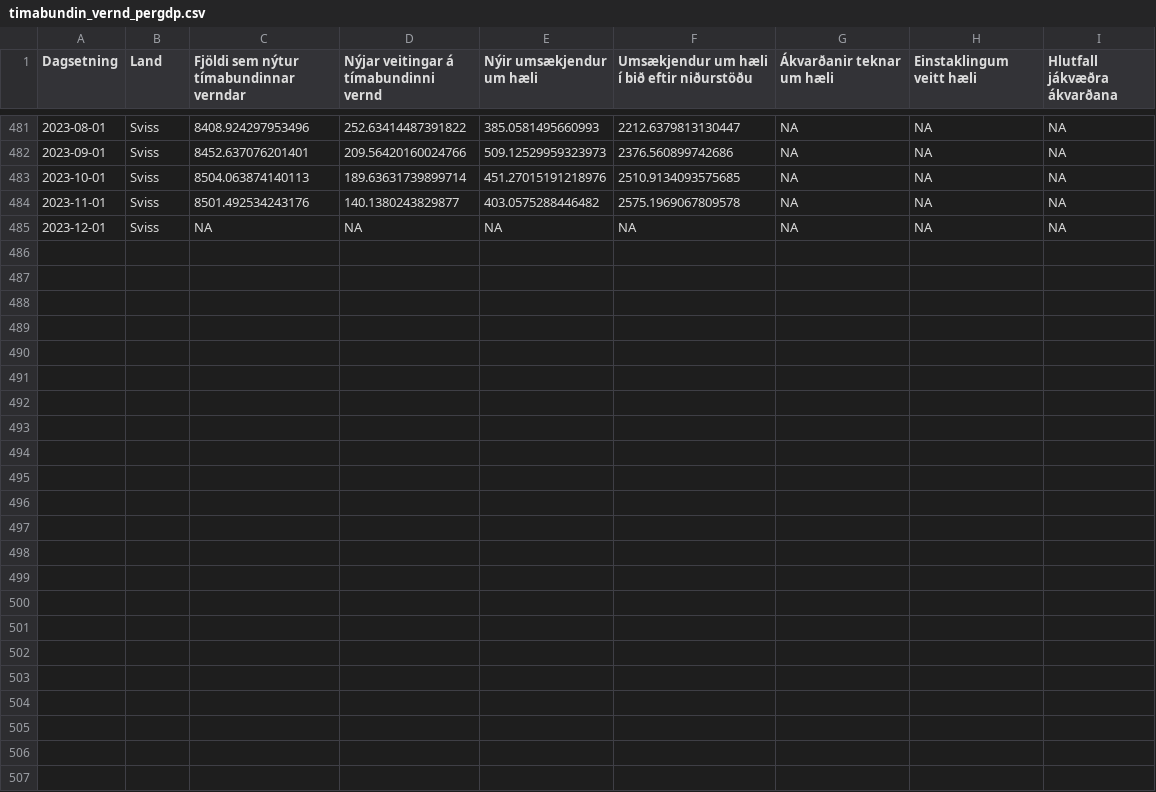
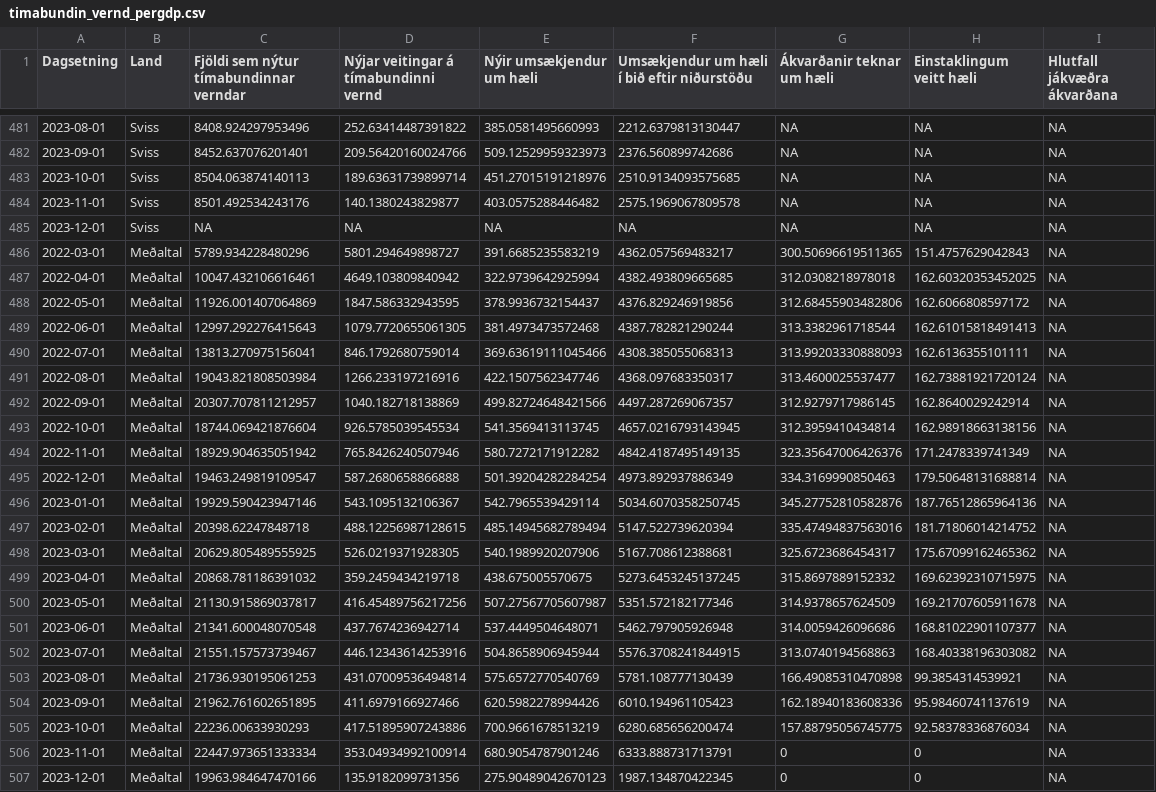
Before and after one commit to bgautijonsson/Metill.is, a CSV file: greinar/flottafolk/data/timabundin_vernd_pergdp.csv, drawn as a sheet; only a part is shown, gaps mark what is left out; the diff names each change by its address in the sheet, - before the commit and + after, or states it on an @@ line.

Commit message:
uppfæra flottafolk með fleiri myndum af uppsöfnuðum fjölda og meiri lýsandi texta

```diff
--- a/greinar/flottafolk/data/timabundin_vernd_pergdp.csv
+++ b/greinar/flottafolk/data/timabundin_vernd_pergdp.csv
+row 486: 2022-03-01 | Meðaltal | 5789.934228480296 | 5801.294649898727 | 391.6685235583219 | 4362.057569483217 | 300.50696619511365 | 151.4757629042843 | NA
+row 487: 2022-04-01 | Meðaltal | 10047.432106616461 | 4649.103809840942 | 322.9739642925994 | 4382.493809665685 | 312.0308218978018 | 162.60320353452025 | NA
+row 488: 2022-05-01 | Meðaltal | 11926.001407064869 | 1847.586332943595 | 378.9936732154437 | 4376.829246919856 | 312.68455903482806 | 162.6066808597172 | NA
+row 489: 2022-06-01 | Meðaltal | 12997.292276415643 | 1079.7720655061305 | 381.4973473572468 | 4387.782821290244 | 313.3382961718544 | 162.61015818491413 | NA
+row 490: 2022-07-01 | Meðaltal | 13813.270975156041 | 846.1792680759014 | 369.63619111045466 | 4308.385055068313 | 313.99203330888093 | 162.6136355101111 | NA
+row 491: 2022-08-01 | Meðaltal | 19043.821808503984 | 1266.233197216916 | 422.1507562347746 | 4368.097683350317 | 313.4600025537477 | 162.73881921720124 | NA
+row 492: 2022-09-01 | Meðaltal | 20307.707811212957 | 1040.182718138869 | 499.82724648421566 | 4497.287269067357 | 312.9279717986145 | 162.8640029242914 | NA
+row 493: 2022-10-01 | Meðaltal | 18744.069421876604 | 926.5785039545534 | 541.3569413113745 | 4657.0216793143945 | 312.3959410434814 | 162.98918663138156 | NA
+row 494: 2022-11-01 | Meðaltal | 18929.904635051942 | 765.8426240507946 | 580.7272171912282 | 4842.4187495149135 | 323.35647006426376 | 171.2478339741349 | NA
+row 495: 2022-12-01 | Meðaltal | 19463.249819109547 | 587.2680658866888 | 501.39204282284254 | 4973.892937886349 | 334.3169990850463 | 179.50648131688814 | NA
+row 496: 2023-01-01 | Meðaltal | 19929.590423947146 | 543.1095132106367 | 542.7965539429114 | 5034.6070358250745 | 345.27752810582876 | 187.76512865964136 | NA
+row 497: 2023-02-01 | Meðaltal | 20398.62247848718 | 488.12256987128615 | 485.14945682789494 | 5147.522739620394 | 335.47494837563016 | 181.71806014214752 | NA
+row 498: 2023-03-01 | Meðaltal | 20629.805489555925 | 526.0219371928305 | 540.1989920207906 | 5167.708612388681 | 325.6723686454317 | 175.67099162465362 | NA
+row 499: 2023-04-01 | Meðaltal | 20868.781186391032 | 359.2459434219718 | 438.675005570675 | 5273.6453245137245 | 315.8697889152332 | 169.62392310715975 | NA
+row 500: 2023-05-01 | Meðaltal | 21130.915869037817 | 416.45489756217256 | 507.27567705607987 | 5351.572182177346 | 314.9378657624509 | 169.21707605911678 | NA
+row 501: 2023-06-01 | Meðaltal | 21341.600048070548 | 437.7674236942714 | 537.4449504648071 | 5462.797905926948 | 314.0059426096686 | 168.81022901107377 | NA
+row 502: 2023-07-01 | Meðaltal | 21551.157573739467 | 446.12343614253916 | 504.8658906945944 | 5576.3708241844915 | 313.0740194568863 | 168.40338196303082 | NA
+row 503: 2023-08-01 | Meðaltal | 21736.930195061253 | 431.07009536494814 | 575.6572770540769 | 5781.108777130439 | 166.49085310470898 | 99.3854314539921 | NA
+row 504: 2023-09-01 | Meðaltal | 21962.761602651895 | 411.6979166927466 | 620.5982278994426 | 6010.194961105423 | 162.18940183608336 | 95.98460741137619 | NA
+row 505: 2023-10-01 | Meðaltal | 22236.00633930293 | 417.51895907243886 | 700.9661678513219 | 6280.685656200474 | 157.88795056745775 | 92.58378336876034 | NA
+row 506: 2023-11-01 | Meðaltal | 22447.973651333334 | 353.04934992100914 | 680.9054787901246 | 6333.888731713791 | 0 | 0 | NA
+row 507: 2023-12-01 | Meðaltal | 19963.984647470166 | 135.9182099731356 | 275.90489042670123 | 1987.134870422345 | 0 | 0 | NA
```
Also changed, not shown: greinar/flottafolk/data/timabundin_vernd_perpop.csv, greinar/flottafolk/data/timabundin_vernd_raw.csv, 10 other files.
